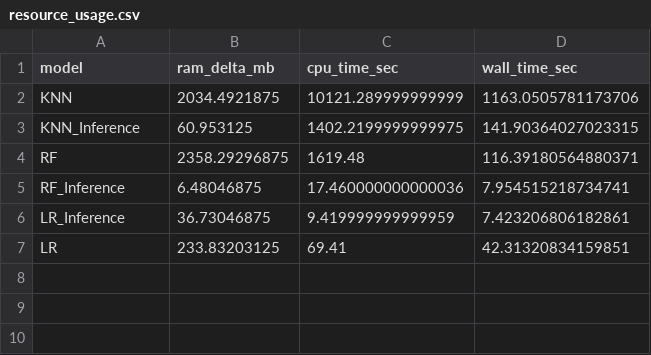
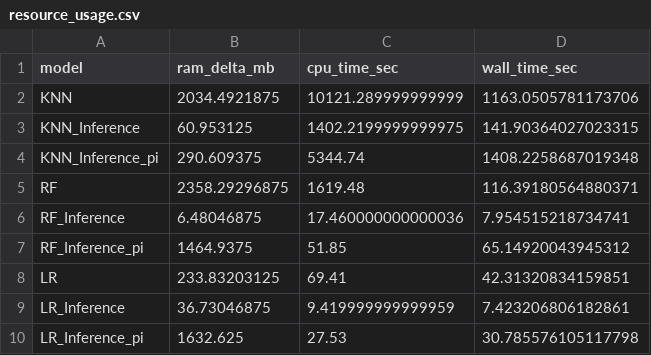
Before and after one commit to Flootersmm/ml_project, a CSV file: data/resource_usage.csv, drawn as a sheet.

Commit message:
feat: pi data

```diff
--- a/data/resource_usage.csv
+++ b/data/resource_usage.csv
@@ -3,5 +3,8 @@ KNN,2034.4921875,10121.289999999999,1163.0505781173706
 KNN_Inference,60.953125,1402.2199999999975,141.90364027023315
+KNN_Inference_pi,290.609375,5344.74,1408.2258687019348
 RF,2358.29296875,1619.48,116.39180564880371
 RF_Inference,6.48046875,17.460000000000036,7.954515218734741
+RF_Inference_pi,1464.9375,51.85,65.14920043945312
+LR,233.83203125,69.41,42.31320834159851
 LR_Inference,36.73046875,9.419999999999959,7.423206806182861
-LR,233.83203125,69.41,42.31320834159851
+LR_Inference_pi,1632.625,27.53,30.785576105117798
```
Also changed, not shown: 6 other files.
